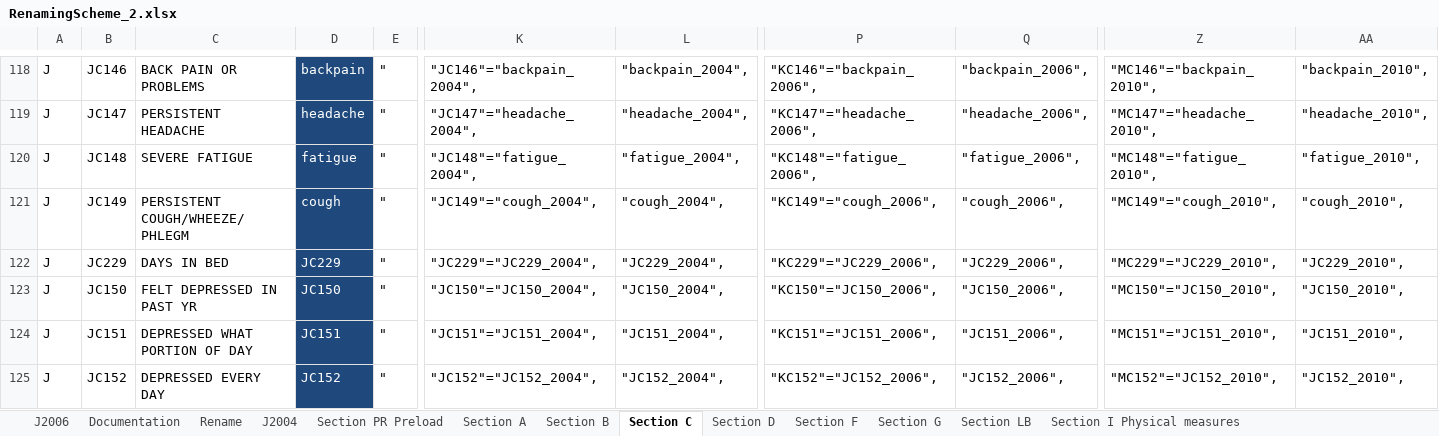
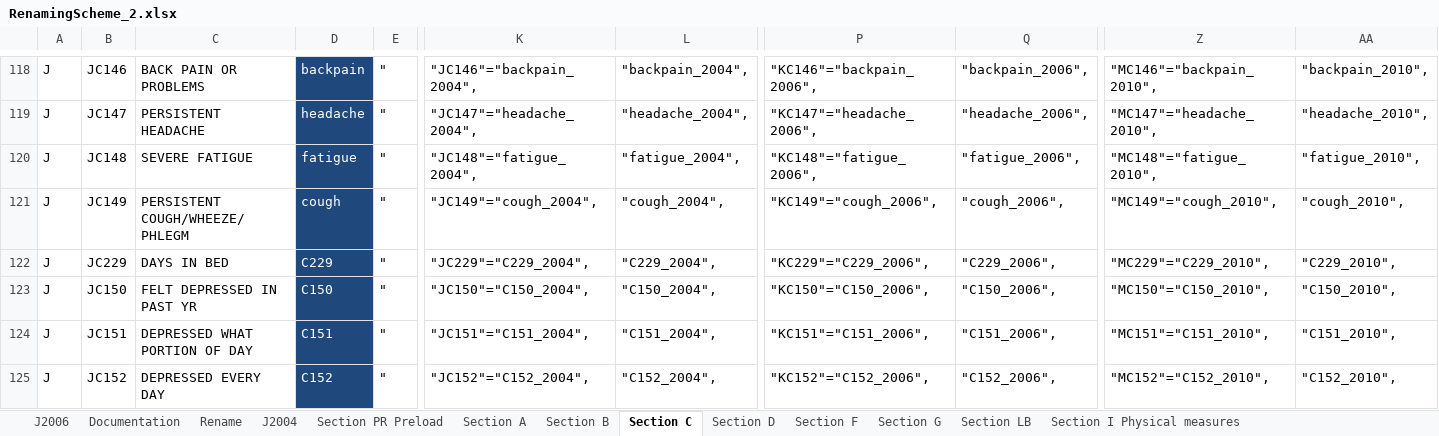
Before and after one commit to IALSA/SEC-HRS-Public, an Excel workbook: Scripts/Data/RenamingScheme_2.xlsx, sheet Section C, drawn as a sheet; only a part is shown, gaps mark what is left out; values as stored, in another font and other column widths than the file's, no borders; conditional formats not drawn; the diff covers the shown part only; the diff names each change by its address in the sheet, - before the commit and + after, or states it on an @@ line.

```diff
--- a/Scripts/Data/RenamingScheme_2.xlsx (sheet Section C)
+++ b/Scripts/Data/RenamingScheme_2.xlsx (sheet Section C)
-D122: JC229
+D122: C229
-K122: "JC229"="JC229_2004",
+K122: "JC229"="C229_2004",
-L122: "JC229_2004",
+L122: "C229_2004",
-P122: "KC229"="JC229_2006",
+P122: "KC229"="C229_2006",
-Q122: "JC229_2006",
+Q122: "C229_2006",
-Z122: "MC229"="JC229_2010",
+Z122: "MC229"="C229_2010",
-AA122: "JC229_2010",
+AA122: "C229_2010",
-D123: JC150
+D123: C150
-K123: "JC150"="JC150_2004",
+K123: "JC150"="C150_2004",
-L123: "JC150_2004",
+L123: "C150_2004",
-P123: "KC150"="JC150_2006",
+P123: "KC150"="C150_2006",
-Q123: "JC150_2006",
+Q123: "C150_2006",
-Z123: "MC150"="JC150_2010",
+Z123: "MC150"="C150_2010",
-AA123: "JC150_2010",
+AA123: "C150_2010",
-D124: JC151
+D124: C151
-K124: "JC151"="JC151_2004",
+K124: "JC151"="C151_2004",
-L124: "JC151_2004",
+L124: "C151_2004",
-P124: "KC151"="JC151_2006",
+P124: "KC151"="C151_2006",
-Q124: "JC151_2006",
+Q124: "C151_2006",
-Z124: "MC151"="JC151_2010",
+Z124: "MC151"="C151_2010",
-AA124: "JC151_2010",
+AA124: "C151_2010",
-D125: JC152
+D125: C152
-K125: "JC152"="JC152_2004",
+K125: "JC152"="C152_2004",
-L125: "JC152_2004",
+L125: "C152_2004",
-P125: "KC152"="JC152_2006",
+P125: "KC152"="C152_2006",
-Q125: "JC152_2006",
+Q125: "C152_2006",
-Z125: "MC152"="JC152_2010",
+Z125: "MC152"="C152_2010",
-AA125: "JC152_2010",
+AA125: "C152_2010",
```
Also changed, not shown: 252 edited cells elsewhere in this sheet, sheet J2006, sheet J2004, sheet Section A, sheet Section D, sheet Section B, formulas that keep their value, hidden cells, 5 other files.
